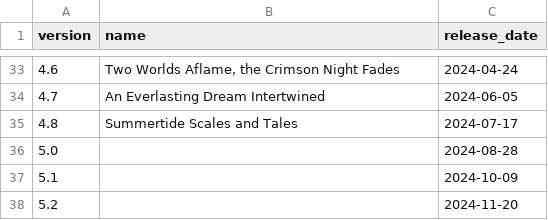
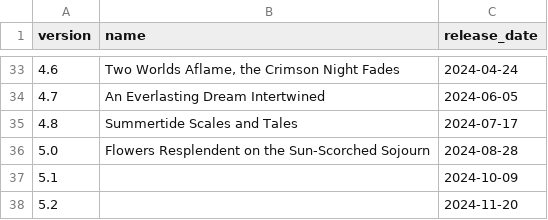
Before and after one commit to Remls/GenshinChars, a CSV file: data/versions.csv, drawn as a sheet; only a part is shown, gaps mark what is left out.

Commit message:
Update 5.0 version name

```diff
--- a/data/versions.csv
+++ b/data/versions.csv
@@ -35,3 +35,3 @@ version,name,release_date
 4.8,Summertide Scales and Tales,2024-07-17
-5.0,,2024-08-28
+5.0,Flowers Resplendent on the Sun-Scorched Sojourn,2024-08-28
 5.1,,2024-10-09
```
